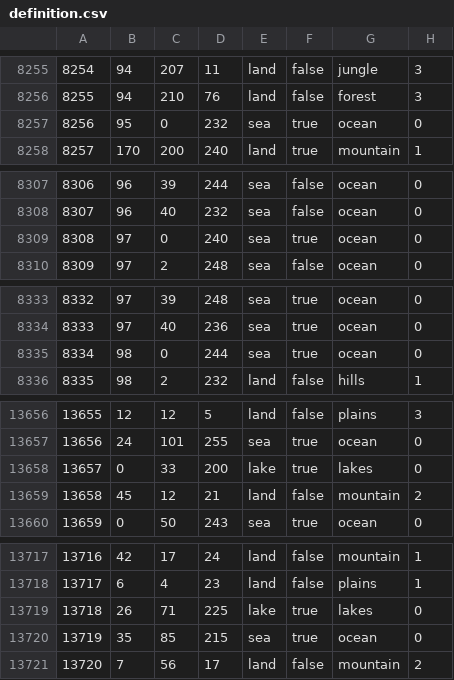
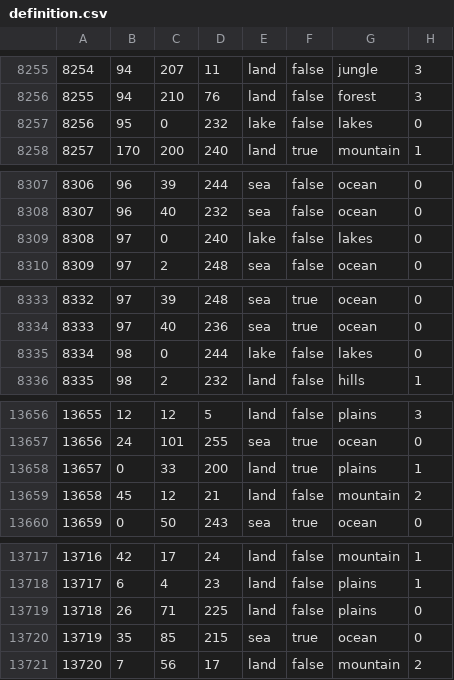
Before and after one commit to VladimirZhirinovskiy/Gates-of-Rassennia-Games-of-the-gods, a CSV file: GoR/map/definition.csv, drawn as a sheet; only a part is shown, gaps mark what is left out; the diff covers the shown part only.

```diff
--- a/GoR/map/definition.csv
+++ b/GoR/map/definition.csv
@@ -8256,3 +8256,3 @@
 8255;94;210;76;land;false;forest;3
-8256;95;0;232;sea;true;ocean;0
+8256;95;0;232;lake;false;lakes;0
 8257;170;200;240;land;true;mountain;1
@@ -8308,3 +8308,3 @@
 8307;96;40;232;sea;false;ocean;0
-8308;97;0;240;sea;true;ocean;0
+8308;97;0;240;lake;false;lakes;0
 8309;97;2;248;sea;false;ocean;0
@@ -8334,3 +8334,3 @@
 8333;97;40;236;sea;true;ocean;0
-8334;98;0;244;sea;true;ocean;0
+8334;98;0;244;lake;false;lakes;0
 8335;98;2;232;land;false;hills;1
@@ -13657,3 +13657,3 @@
 13656;24;101;255;sea;true;ocean;0
-13657;0;33;200;lake;true;lakes;0
+13657;0;33;200;land;true;plains;1
 13658;45;12;21;land;false;mountain;2
@@ -13718,3 +13718,3 @@
 13717;6;4;23;land;false;plains;1
-13718;26;71;225;lake;true;lakes;0
+13718;26;71;225;land;false;plains;0
 13719;35;85;215;sea;true;ocean;0
```
Also changed, not shown: 82 edited cells elsewhere in this file, GoR/map/adjacencies.csv, 57 other files.
